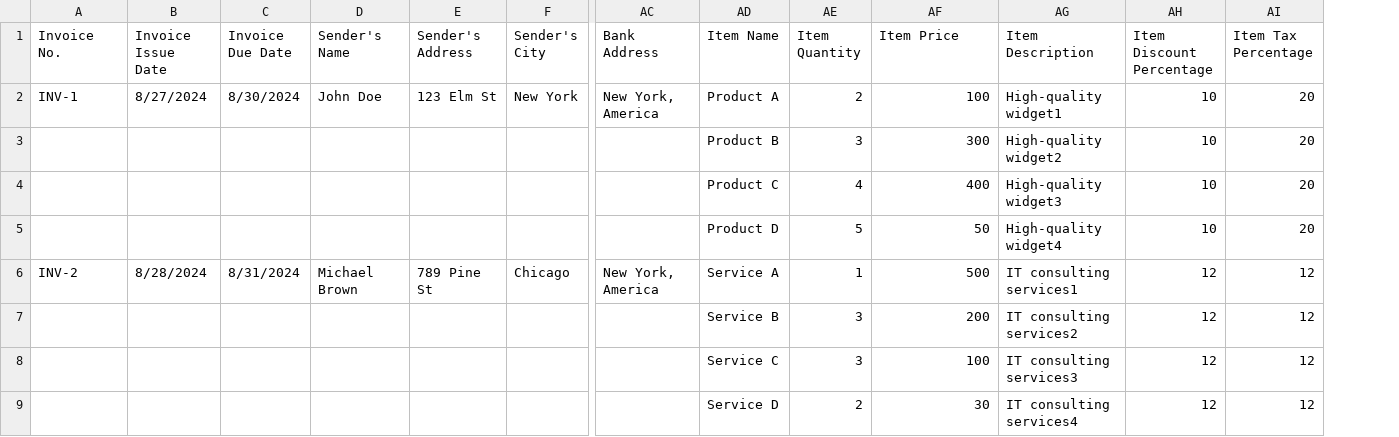
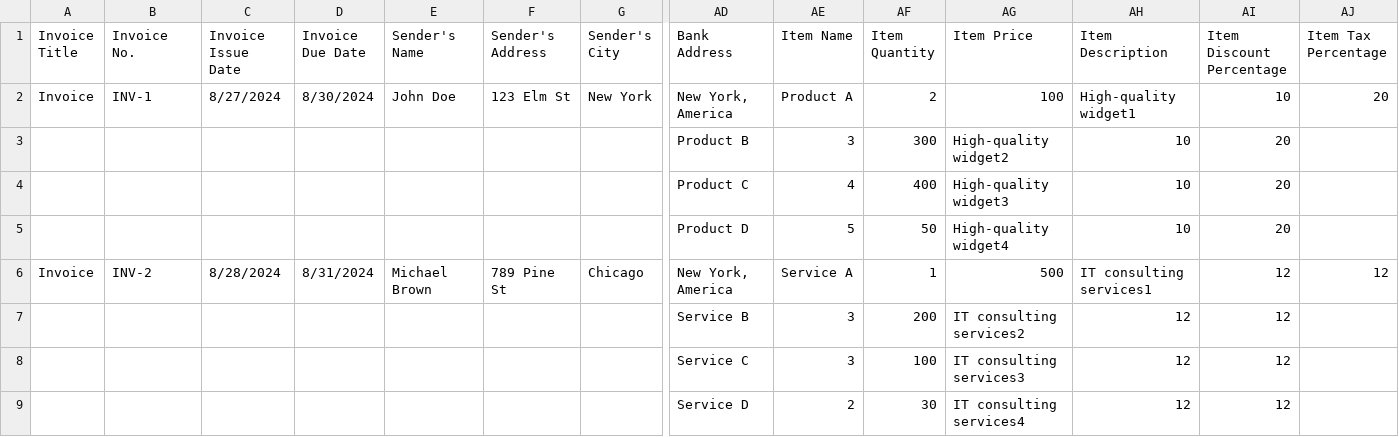
Before and after one commit to sunny-mahajan/invoice-generator, a CSV file: public/assets/docs/sample.csv, drawn as a sheet; only a part is shown, gaps mark what is left out; removed rows and columns are numbered as before the commit, all else as after; rows hold the shown columns only; the diff names each change by its address in the sheet, - before the commit and + after, or states it on an @@ line.

```diff
--- a/public/assets/docs/sample.csv
+++ b/public/assets/docs/sample.csv
+column A (Invoice Title), row 2: Invoice; row 6: Invoice
-row 3:  |  |  |  |  |  |  | Product B | 3 | 300 | High-quality widget2 | 10 | 20
-row 4:  |  |  |  |  |  |  | Product C | 4 | 400 | High-quality widget3 | 10 | 20
-row 5:  |  |  |  |  |  |  | Product D | 5 | 50 | High-quality widget4 | 10 | 20
+row 3:  |  |  |  |  |  |  | Product B | 3 | 300 | High-quality widget2 | 10 | 20
+row 4:  |  |  |  |  |  |  | Product C | 4 | 400 | High-quality widget3 | 10 | 20
+row 5:  |  |  |  |  |  |  | Product D | 5 | 50 | High-quality widget4 | 10 | 20
-row 7:  |  |  |  |  |  |  | Service B | 3 | 200 | IT consulting services2 | 12 | 12
-row 8:  |  |  |  |  |  |  | Service C | 3 | 100 | IT consulting services3 | 12 | 12
-row 9:  |  |  |  |  |  |  | Service D | 2 | 30 | IT consulting services4 | 12 | 12
+row 7:  |  |  |  |  |  |  | Service B | 3 | 200 | IT consulting services2 | 12 | 12
+row 8:  |  |  |  |  |  |  | Service C | 3 | 100 | IT consulting services3 | 12 | 12
+row 9:  |  |  |  |  |  |  | Service D | 2 | 30 | IT consulting services4 | 12 | 12
```
Also changed, not shown: 31 other files.
